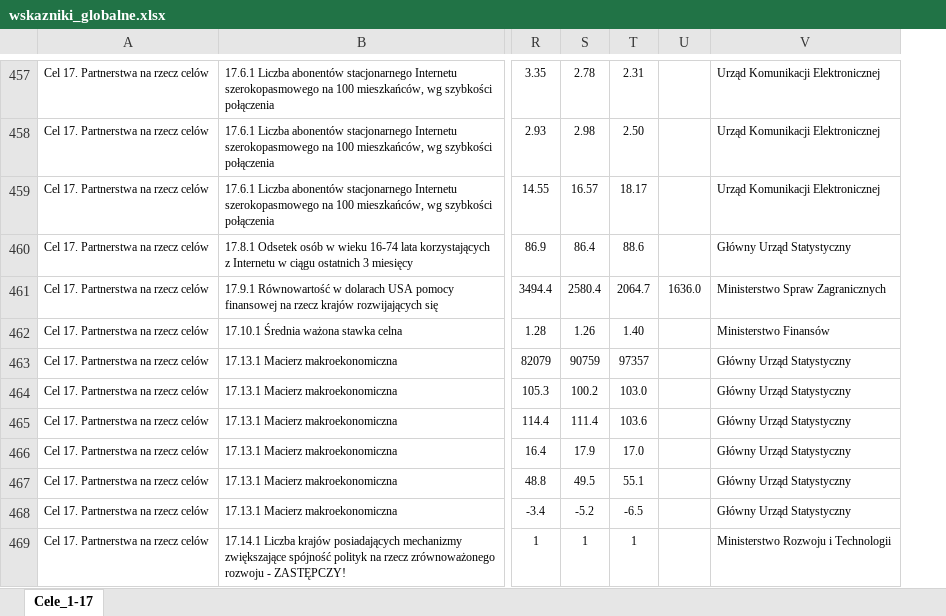
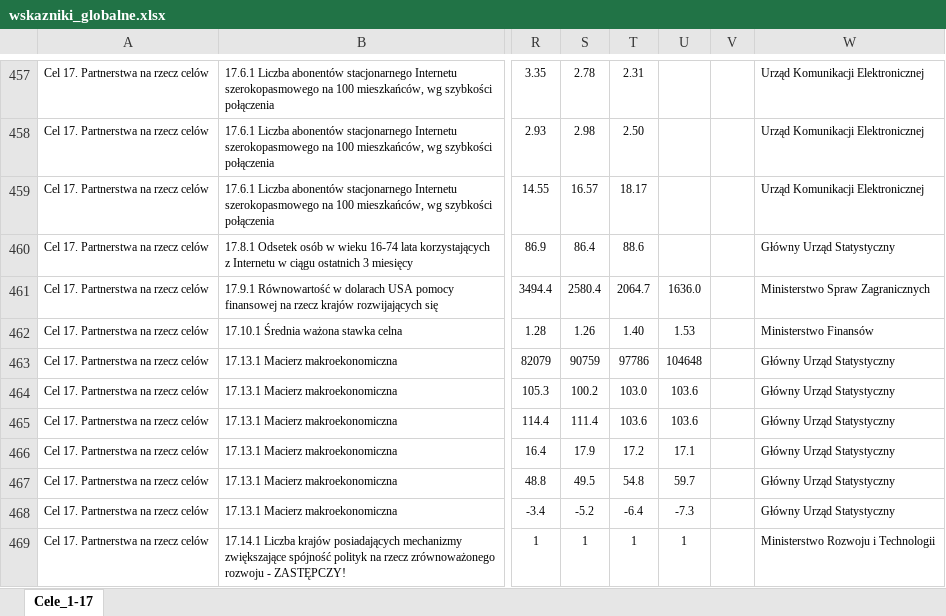
Before and after one commit to statisticspoland/sdg-indicators-pl, an Excel workbook: assets/excel/pl/wskazniki_globalne.xlsx, sheet Cele_1-17, drawn as a sheet; only a part is shown, gaps mark what is left out; values as stored, in another font and other column widths than the file's, no borders; charts and pictures not drawn; the diff covers the shown part only; the diff names each change by its address in the sheet, - before the commit and + after, or states it on an @@ line.

Commit message:
Okno serwisowe - aktualizacja plików Excel

```diff
--- a/assets/excel/pl/wskazniki_globalne.xlsx (sheet Cele_1-17)
+++ b/assets/excel/pl/wskazniki_globalne.xlsx (sheet Cele_1-17)
+column V, empty
-U462: (empty)
+U462: 1.53
-T463: 97357
+T463: 97786
-U463: (empty)
+U463: 104648
-U464:U465: (empty)
+U464:U465: 103.6
-T466: 17.0
+T466: 17.2
-U466: (empty)
+U466: 17.1
-T467: 55.1
+T467: 54.8
-U467: (empty)
+U467: 59.7
-T468: -6.5
+T468: -6.4
-U468: (empty)
+U468: -7.3
-U469: (empty)
+U469: 1
```
Also changed, not shown: 1 added row, 1 removed row and 120 edited cells elsewhere in this sheet, assets/excel/en/global_sdg_indicators.xlsx, assets/excel/en/national_sdg_indicators.xlsx, 1 other file.
